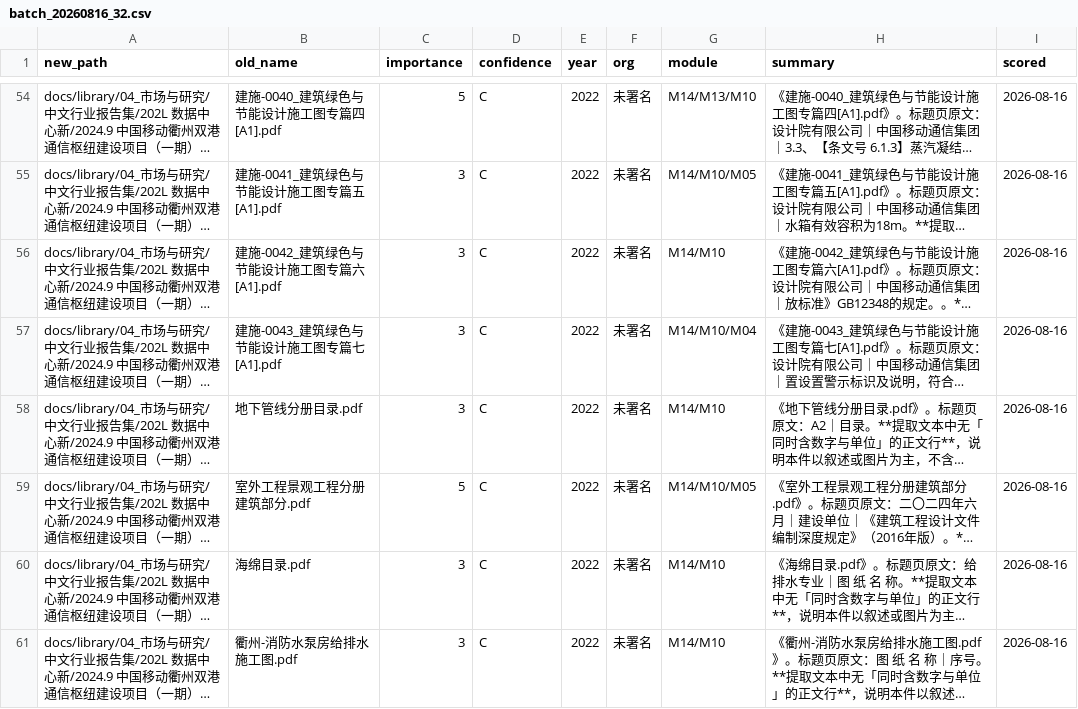
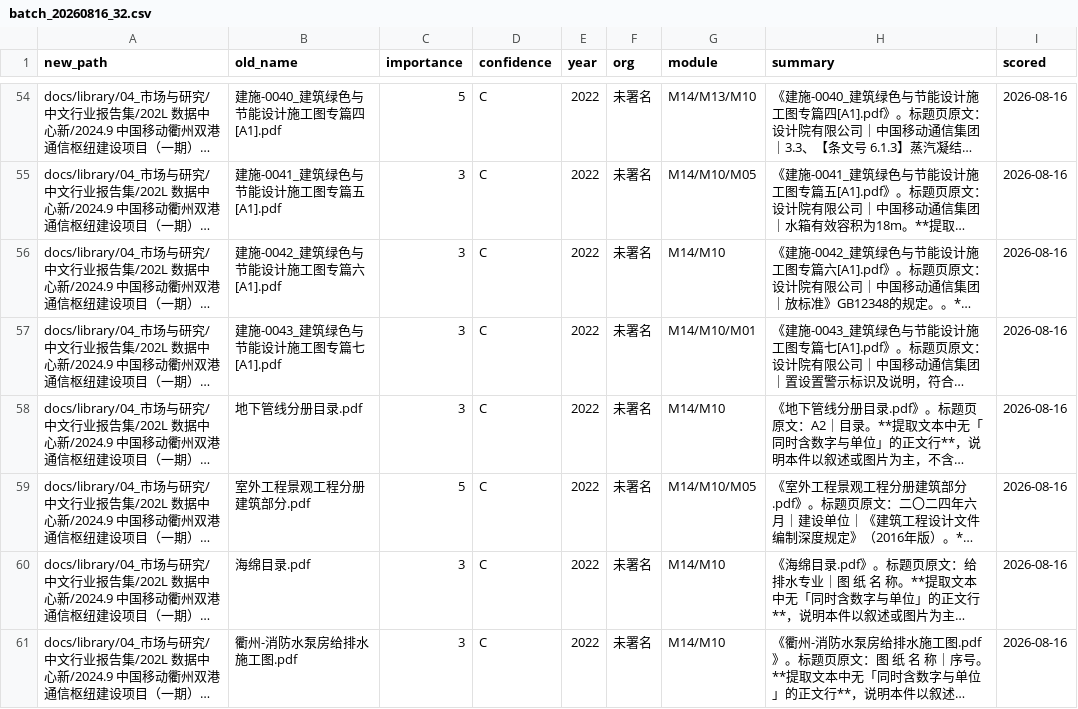
Before and after one commit to niuroumiantt/InResearch.ai, a CSV file: docs/inbox/scored_batches/batch_20260816_32.csv, drawn as a sheet; only a part is shown, gaps mark what is left out; long unchanged cells end in …; the diff names each change by its address in the sheet, - before the commit and + after, or states it on an @@ line.

```diff
--- a/docs/inbox/scored_batches/batch_20260816_32.csv
+++ b/docs/inbox/scored_batches/batch_20260816_32.csv
-G57 (module): M14/M10/M04
+G57 (module): M14/M10/M01
```
Also changed, not shown: docs/inbox/scored_batches/batch_20260816_31.csv, docs/inbox/scored_batches/batch_20260816_37.csv, 3 other files.
